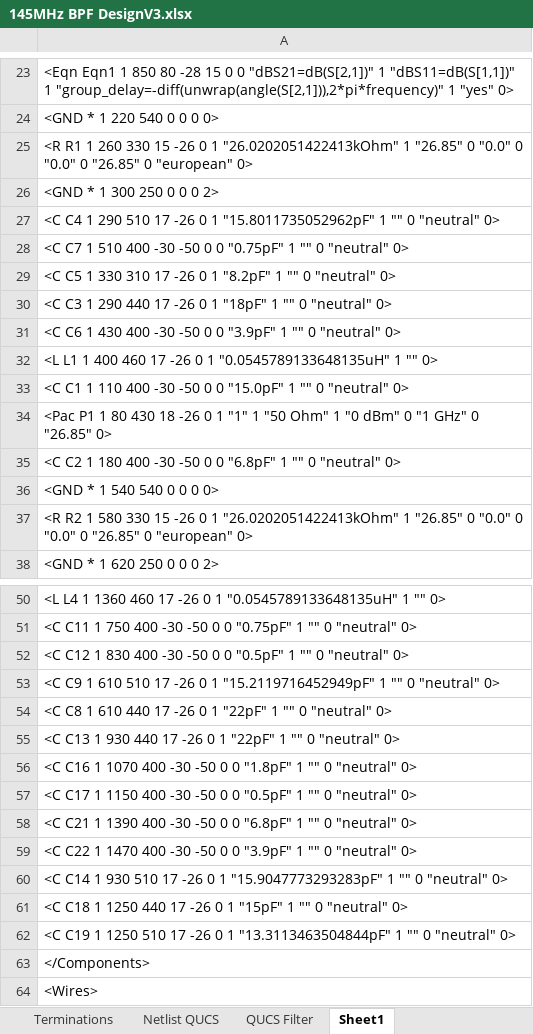
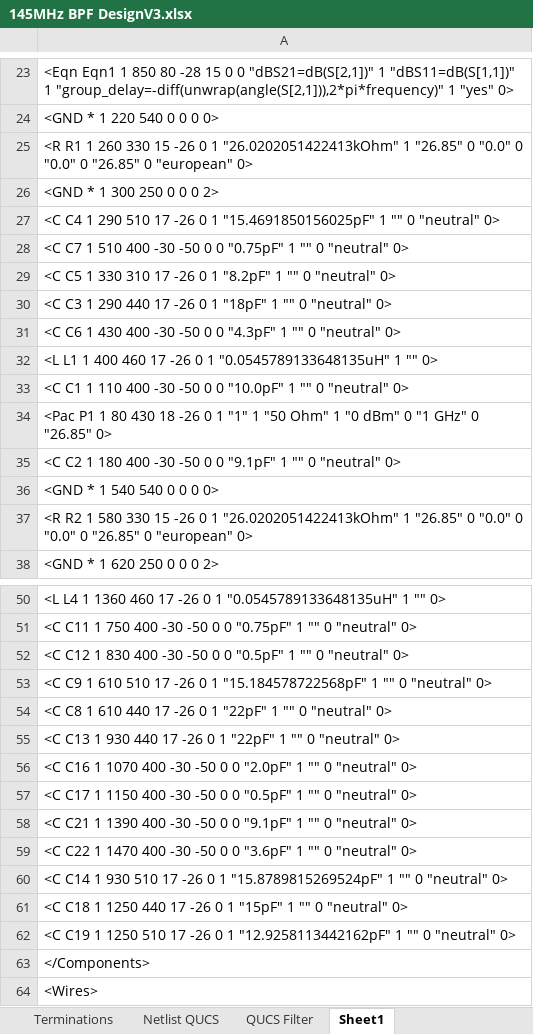
Before and after one commit to M0LTE/pi-transceiver, an Excel workbook: electronics/receiver/FilterDesign/145MHz BPF DesignV3.xlsx, sheet Sheet1, drawn as a sheet; only a part is shown, gaps mark what is left out; values as stored, in another font and other column widths than the file's, no borders; the diff names each change by its address in the sheet, - before the commit and + after, or states it on an @@ line.

```diff
--- a/electronics/receiver/FilterDesign/145MHz BPF DesignV3.xlsx (sheet Sheet1)
+++ b/electronics/receiver/FilterDesign/145MHz BPF DesignV3.xlsx (sheet Sheet1)
-A27: …0 1 "15.8011735052962pF" 1 ""…
+A27: …0 1 "15.4691850156025pF" 1 ""…
-A31: …0 0 "3.9pF" 1 ""…
+A31: …0 0 "4.3pF" 1 ""…
-A33: …0 0 "15.0pF" 1 ""…
+A33: …0 0 "10.0pF" 1 ""…
-A35: …0 0 "6.8pF" 1 ""…
+A35: …0 0 "9.1pF" 1 ""…
-A53: …0 1 "15.2119716452949pF" 1 ""…
+A53: …0 1 "15.184578722568pF" 1 ""…
-A56: …0 0 "1.8pF" 1 ""…
+A56: …0 0 "2.0pF" 1 ""…
-A58: …0 0 "6.8pF" 1 ""…
+A58: …0 0 "9.1pF" 1 ""…
-A59: …0 0 "3.9pF" 1 ""…
+A59: …0 0 "3.6pF" 1 ""…
-A60: …0 1 "15.9047773293283pF" 1 ""…
+A60: …0 1 "15.8789815269524pF" 1 ""…
-A62: …0 1 "13.3113463504844pF" 1 ""…
+A62: …0 1 "12.9258113442162pF" 1 ""…
```
Also changed, not shown: sheet Cap_Lookup, sheet Calcs, sheet Values Components, sheet QUCS Filter.
